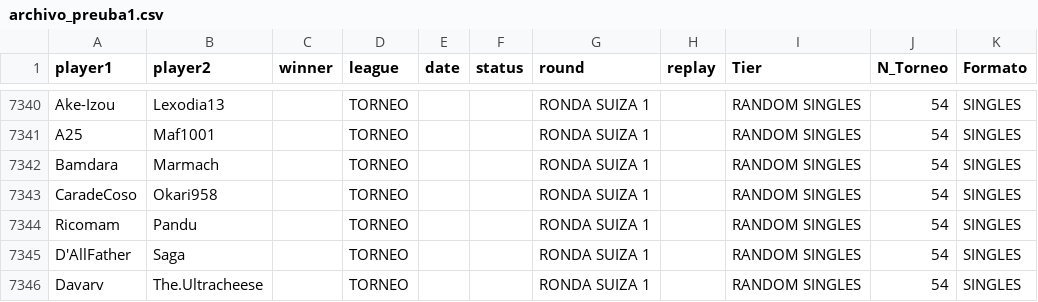
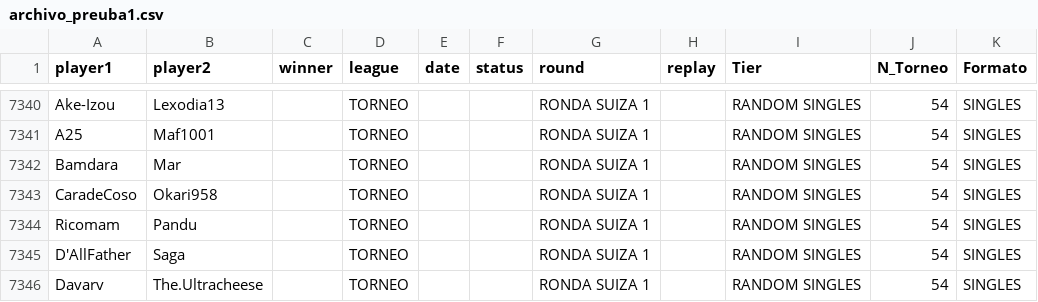
Before and after one commit to carlosacp526/dashboard-torneos-pokemon, a CSV file: archivo_preuba1.csv, drawn as a sheet; only a part is shown, gaps mark what is left out; the diff names each change by its address in the sheet, - before the commit and + after, or states it on an @@ line.

```diff
--- a/archivo_preuba1.csv
+++ b/archivo_preuba1.csv
-B7342 (player2): Marmach
+B7342 (player2): Mar
```
Also changed, not shown: 1 other file.
